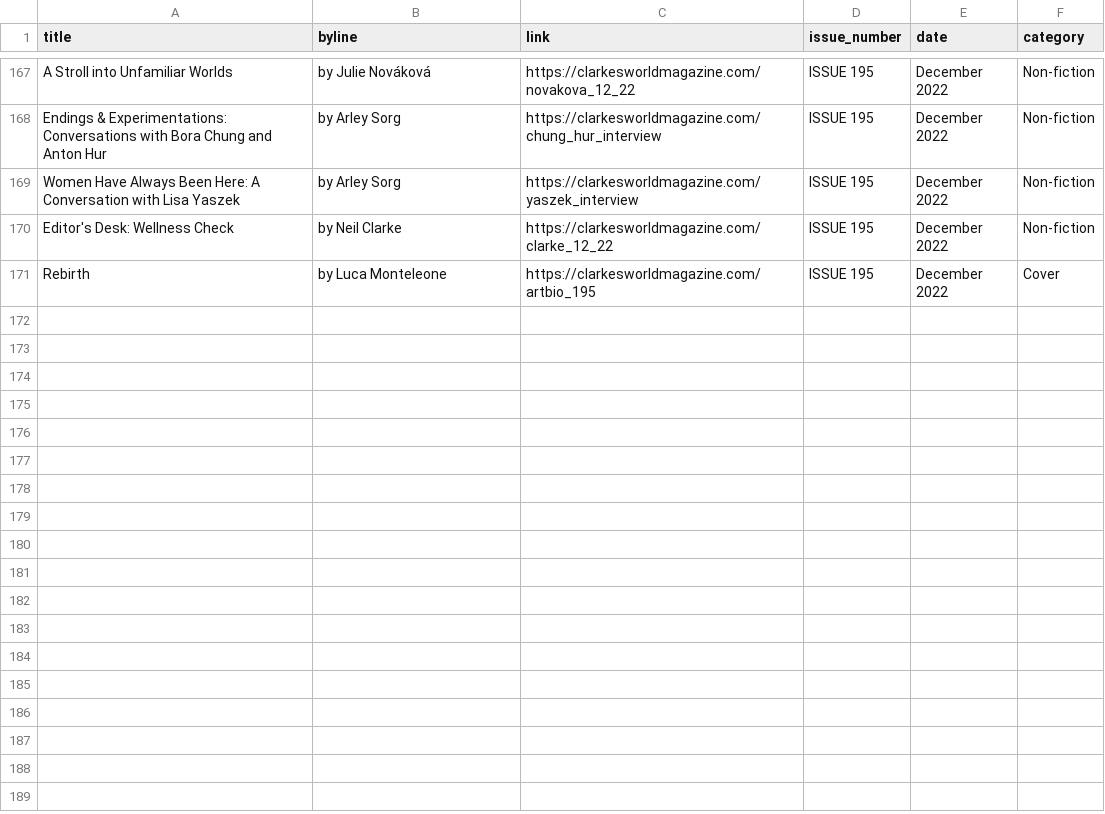
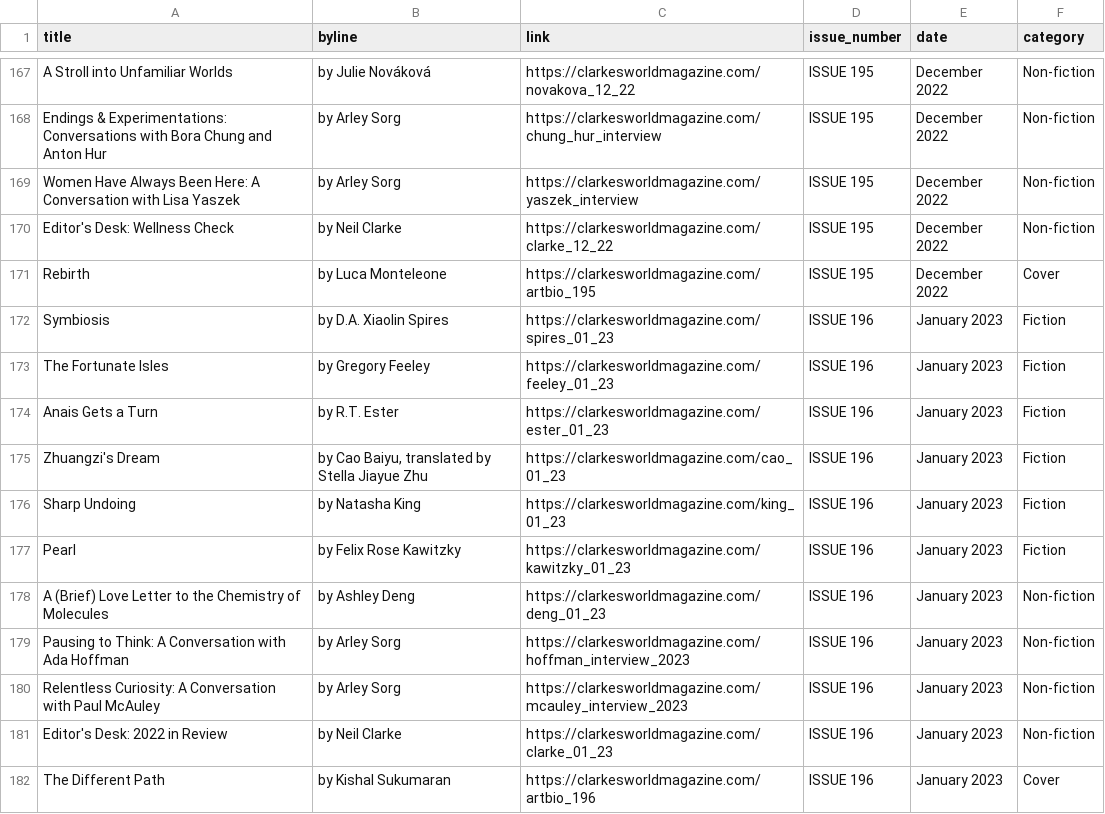
Before and after one commit to saveyak/automatic-scraper, a CSV file: clarkesworld.csv, drawn as a sheet; only a part is shown, gaps mark what is left out; the diff names each change by its address in the sheet, - before the commit and + after, or states it on an @@ line.

```diff
--- a/clarkesworld.csv
+++ b/clarkesworld.csv
+row 172: Symbiosis | by D.A. Xiaolin Spires | https://clarkesworldmagazine.com/spires_01_23 | ISSUE 196 | January 2023 | Fiction
+row 173: The Fortunate Isles | by Gregory Feeley | https://clarkesworldmagazine.com/feeley_01_23 | ISSUE 196 | January 2023 | Fiction
+row 174: Anais Gets a Turn | by R.T. Ester | https://clarkesworldmagazine.com/ester_01_23 | ISSUE 196 | January 2023 | Fiction
+row 175: Zhuangzi's Dream | by Cao Baiyu, translated by Stella Jiayue Zhu | https://clarkesworldmagazine.com/cao_01_23 | ISSUE 196 | January 2023 | Fiction
+row 176: Sharp Undoing | by Natasha King | https://clarkesworldmagazine.com/king_01_23 | ISSUE 196 | January 2023 | Fiction
+row 177: Pearl | by Felix Rose Kawitzky | https://clarkesworldmagazine.com/kawitzky_01_23 | ISSUE 196 | January 2023 | Fiction
+row 178: A (Brief) Love Letter to the Chemistry of Molecules | by Ashley Deng | https://clarkesworldmagazine.com/deng_01_23 | ISSUE 196 | January 2023 | Non-fiction
+row 179: Pausing to Think: A Conversation with Ada Hoffman | by Arley Sorg | https://clarkesworldmagazine.com/hoffman_interview_2023 | ISSUE 196 | January 2023 | Non-fiction
+row 180: Relentless Curiosity: A Conversation with Paul McAuley | by Arley Sorg | https://clarkesworldmagazine.com/mcauley_interview_2023 | ISSUE 196 | January 2023 | Non-fiction
+row 181: Editor's Desk: 2022 in Review | by Neil Clarke | https://clarkesworldmagazine.com/clarke_01_23 | ISSUE 196 | January 2023 | Non-fiction
+row 182: The Different Path | by Kishal Sukumaran | https://clarkesworldmagazine.com/artbio_196 | ISSUE 196 | January 2023 | Cover
```
